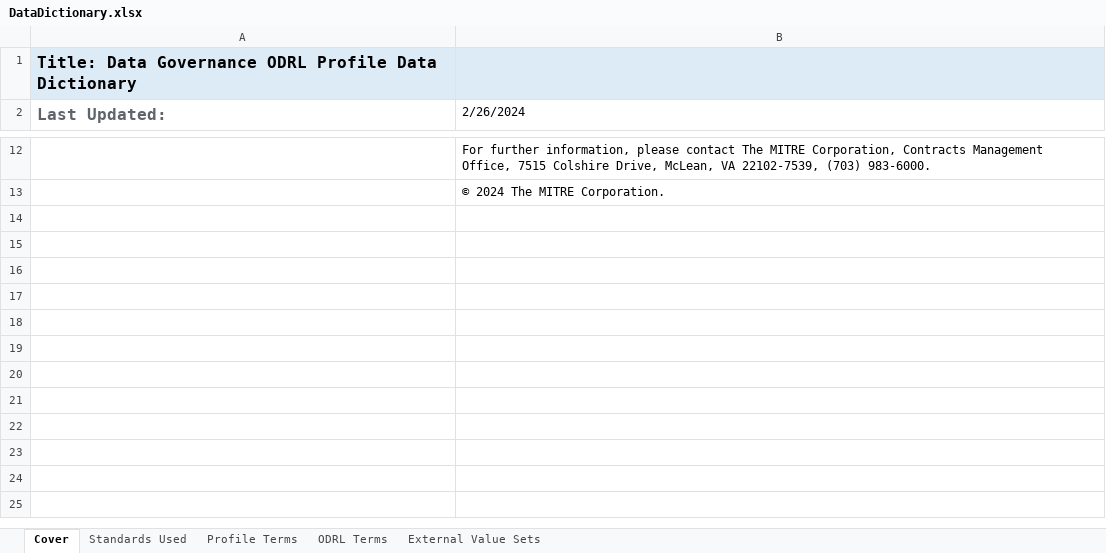
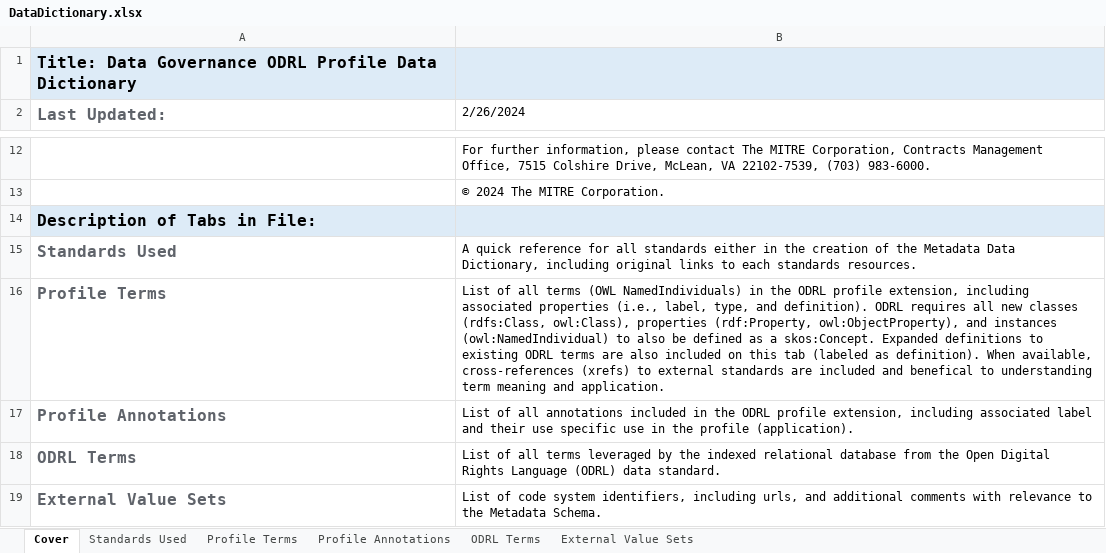
Before and after one commit to NIH-NICHD/Data-Linkage-Governance, an Excel workbook: MetadataSchema/DataDictionary.xlsx, sheet Cover, drawn as a sheet; only a part is shown, gaps mark what is left out; values as stored, in another font and other column widths than the file's, no borders; the diff names each change by its address in the sheet, - before the commit and + after, or states it on an @@ line.

Commit message:
Replace DataDictionary.xlsx

```diff
--- a/MetadataSchema/DataDictionary.xlsx (sheet Cover)
+++ b/MetadataSchema/DataDictionary.xlsx (sheet Cover)
+sheet tab: Profile Annotations
+row 14: Description of Tabs in File:
+row 15: Standards Used | A quick reference for all standards either in the creation of the Metadata Data Dictionary, including original links to each standards resources.
+row 16: Profile Terms | List of all terms (OWL NamedIndividuals) in the ODRL profile extension, including associated properties (i.e., label, type, and definition). ODRL requires all new classes (rdfs:Class, owl:Class), properties (rdf:Property, owl:ObjectProperty), and instances (owl:NamedIndividual) to also be defined as a skos:Concept. Expanded definitions to existing ODRL terms are also included on this tab (labeled as definition). When available, cross-references (xrefs) to external standards are included and benefical to understanding term meaning and application.
+row 17: Profile Annotations | List of all annotations included in the ODRL profile extension, including associated label and their use specific use in the profile (application).
+row 18: ODRL Terms | List of all terms leveraged by the indexed relational database from the Open Digital Rights Language (ODRL) data standard.
+row 19: External Value Sets | List of code system identifiers, including urls, and additional comments with relevance to the Metadata Schema.
```
Also changed, not shown: sheet Profile Terms, sheet Standards Used, sheet External Value Sets, sheet ODRL Terms.
